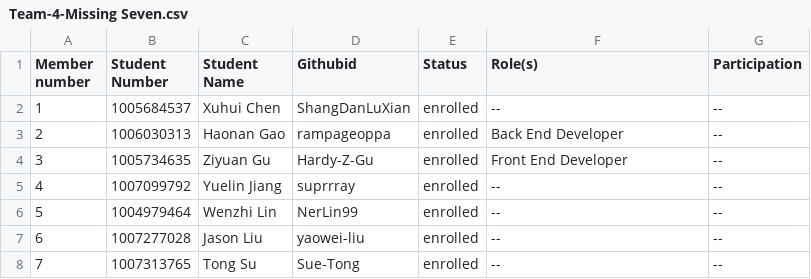
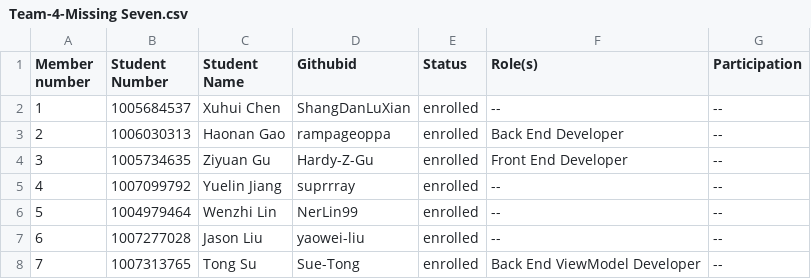
Before and after one commit to csc301-fall-2022/team-project-4-engineers-without-boarders-canada-t, a CSV file: deliverable-1/Team-4-Missing Seven.csv, drawn as a sheet.

Commit message:
Add Tong's Role

```diff
--- a/deliverable-1/Team-4-Missing Seven.csv
+++ b/deliverable-1/Team-4-Missing Seven.csv
@@ -7,2 +7,2 @@ Member number,Student Number,Student Name,Githubid,Status,Role(s),Participation
 6, 1007277028,Jason Liu,yaowei-liu,enrolled,--,--
-7, 1007313765,Tong Su,Sue-Tong,enrolled,--,--
+7, 1007313765,Tong Su,Sue-Tong,enrolled,Back End ViewModel Developer,--
```
